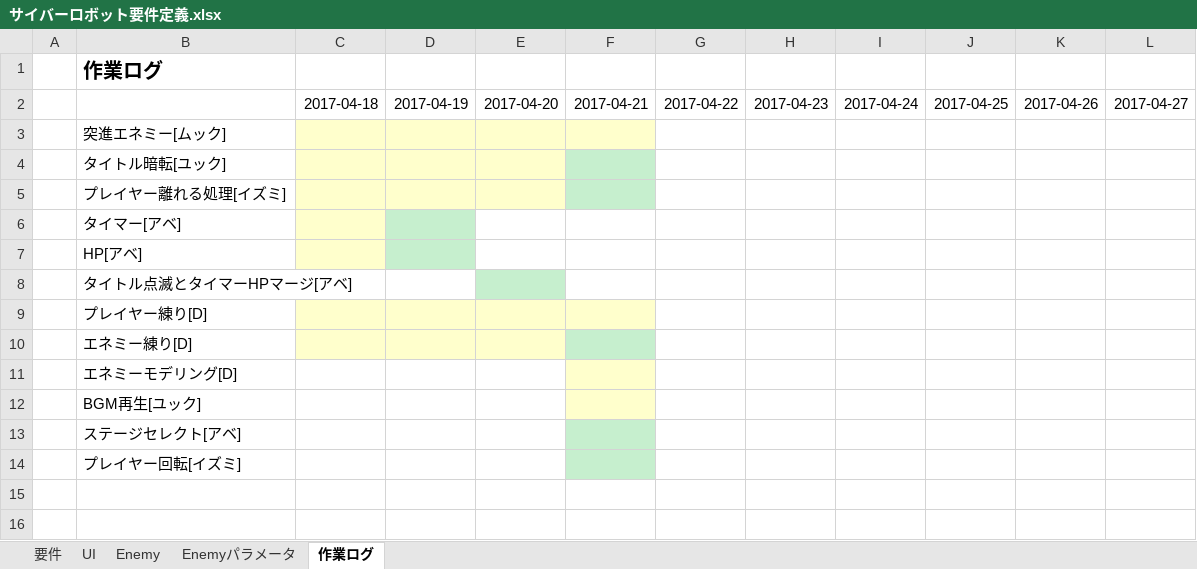
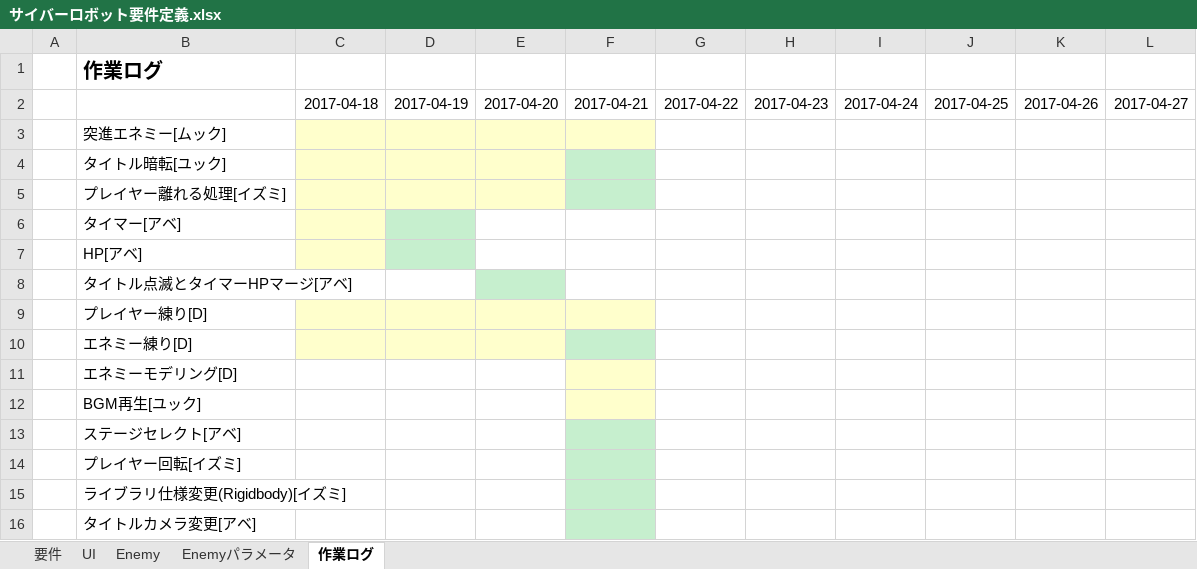
Before and after one commit to MTakeMuraT/A_Team2017Zenki, an Excel workbook: サイバーロボット要件定義.xlsx, sheet 作業ログ, drawn as a sheet; values as stored, in another font and other column widths than the file's, no borders; the diff names each change by its address in the sheet, - before the commit and + after, or states it on an @@ line.

Commit message:
作業表更新

```diff
--- a/サイバーロボット要件定義.xlsx (sheet 作業ログ)
+++ b/サイバーロボット要件定義.xlsx (sheet 作業ログ)
+row 15:  | ライブラリ仕様変更(Rigidbody)[イズミ]
+row 16:  | タイトルカメラ変更[アベ]
```
